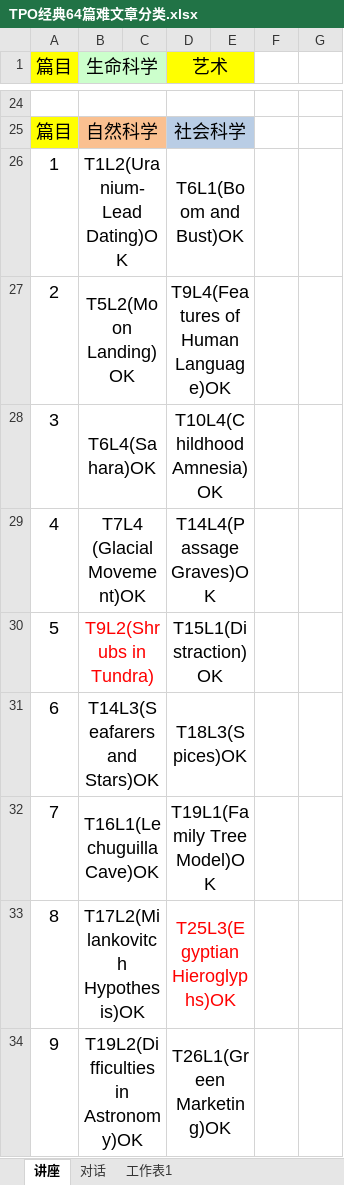
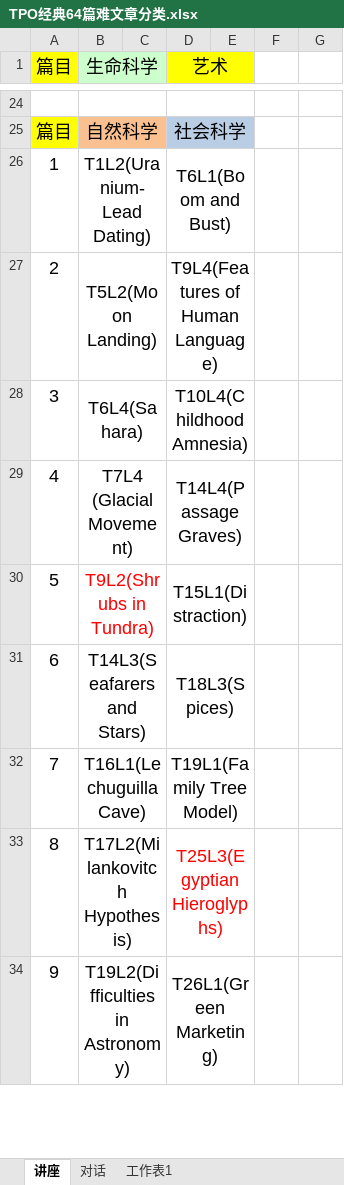
Before and after one commit to WindowsXp-Beta/WindowsXp-NOTEs, an Excel workbook: TOEFL/听力/TPO经典64篇难文章分类.xlsx, sheet 讲座, drawn as a sheet; only a part is shown, gaps mark what is left out; values as stored, in another font and other column widths than the file's, no borders; the diff covers the shown part only; the diff names each change by its address in the sheet, - before the commit and + after, or states it on an @@ line.

Commit message:
TOEFL:reading

```diff
--- a/TOEFL/听力/TPO经典64篇难文章分类.xlsx (sheet 讲座)
+++ b/TOEFL/听力/TPO经典64篇难文章分类.xlsx (sheet 讲座)
-B26 (生命科学): T1L2(Uranium-Lead Dating)OK
+B26 (生命科学): T1L2(Uranium-Lead Dating)
-D26 (艺术): T6L1(Boom and Bust)OK
+D26 (艺术): T6L1(Boom and Bust)
-B27 (生命科学): T5L2(Moon Landing)OK
+B27 (生命科学): T5L2(Moon Landing)
-D27 (艺术): T9L4(Features of Human Language)OK
+D27 (艺术): T9L4(Features of Human Language)
-B28 (生命科学): T6L4(Sahara)OK
+B28 (生命科学): T6L4(Sahara)
-D28 (艺术): T10L4(Childhood Amnesia)OK
+D28 (艺术): T10L4(Childhood Amnesia)
-B29 (生命科学): T7L4 (Glacial Movement)OK
+B29 (生命科学): T7L4 (Glacial Movement)
-D29 (艺术): T14L4(Passage Graves)OK
+D29 (艺术): T14L4(Passage Graves)
-D30 (艺术): T15L1(Distraction)OK
+D30 (艺术): T15L1(Distraction)
-B31 (生命科学): T14L3(Seafarers and Stars)OK
+B31 (生命科学): T14L3(Seafarers and Stars)
-D31 (艺术): T18L3(Spices)OK
+D31 (艺术): T18L3(Spices)
-B32 (生命科学): T16L1(Lechuguilla Cave)OK
+B32 (生命科学): T16L1(Lechuguilla Cave)
-D32 (艺术): T19L1(Family Tree Model)OK
+D32 (艺术): T19L1(Family Tree Model)
-B33 (生命科学): T17L2(Milankovitch Hypothesis)OK
+B33 (生命科学): T17L2(Milankovitch Hypothesis)
-D33 (艺术): T25L3(Egyptian Hieroglyphs)OK
+D33 (艺术): T25L3(Egyptian Hieroglyphs)
-B34 (生命科学): T19L2(Difficulties in Astronomy)OK
+B34 (生命科学): T19L2(Difficulties in Astronomy)
-D34 (艺术): T26L1(Green Marketing)OK
+D34 (艺术): T26L1(Green Marketing)
```
Also changed, not shown: 36 edited cells elsewhere in this sheet, 4 other files.
